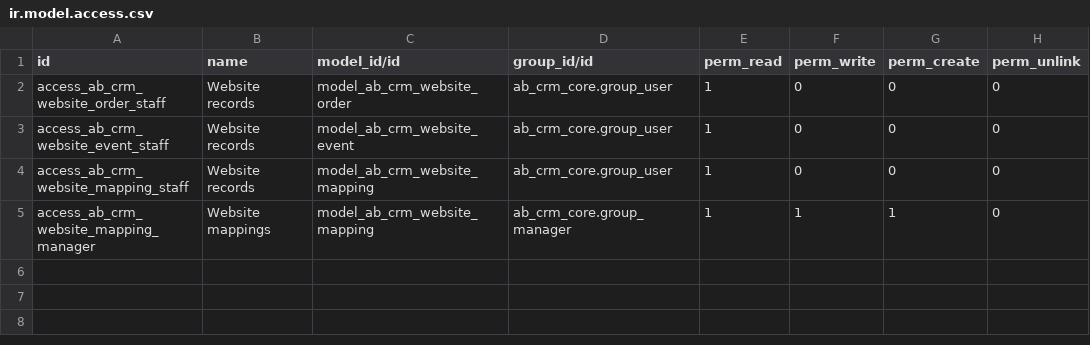
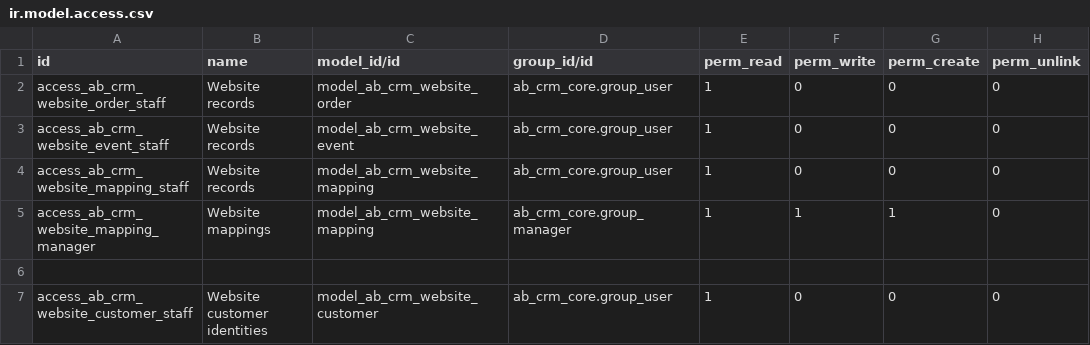
Before and after one commit to abdinpharmacies/hr, a CSV file: ab_crm_website/security/ir.model.access.csv, drawn as a sheet.

Commit message:
ab_crm_website/feat: group orders into receive-only customer conversations

```diff
--- a/ab_crm_website/security/ir.model.access.csv
+++ b/ab_crm_website/security/ir.model.access.csv
@@ -5 +5,3 @@ access_ab_crm_website_mapping_staff,Website records,model_ab_crm_website_mapping
 access_ab_crm_website_mapping_manager,Website mappings,model_ab_crm_website_mapping,ab_crm_core.group_manager,1,1,1,0
+
+access_ab_crm_website_customer_staff,Website customer identities,model_ab_crm_website_customer,ab_crm_core.group_user,1,0,0,0
```
Also changed, not shown: 14 other files.
